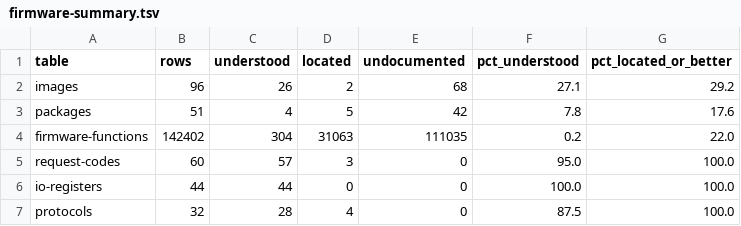
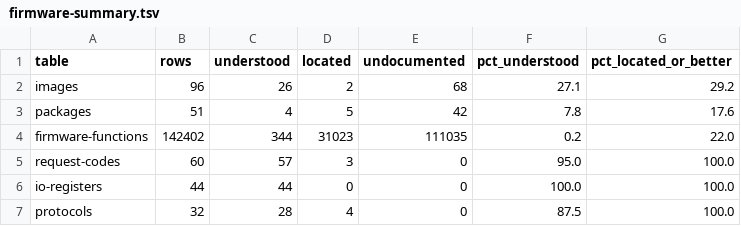
Before and after one commit to jamesbraid/sysco, a TSV file: docs/inventory/firmware-summary.tsv, drawn as a sheet.

Commit message:
inventory: regenerate after the USB controller routine entries

```diff
--- a/docs/inventory/firmware-summary.tsv
+++ b/docs/inventory/firmware-summary.tsv
@@ -3,3 +3,3 @@ images	96	26	2	68	27.1	29.2
 packages	51	4	5	42	7.8	17.6
-firmware-functions	142402	304	31063	111035	0.2	22.0
+firmware-functions	142402	344	31023	111035	0.2	22.0
 request-codes	60	57	3	0	95.0	100.0
```
Also changed, not shown: 2 other files.
